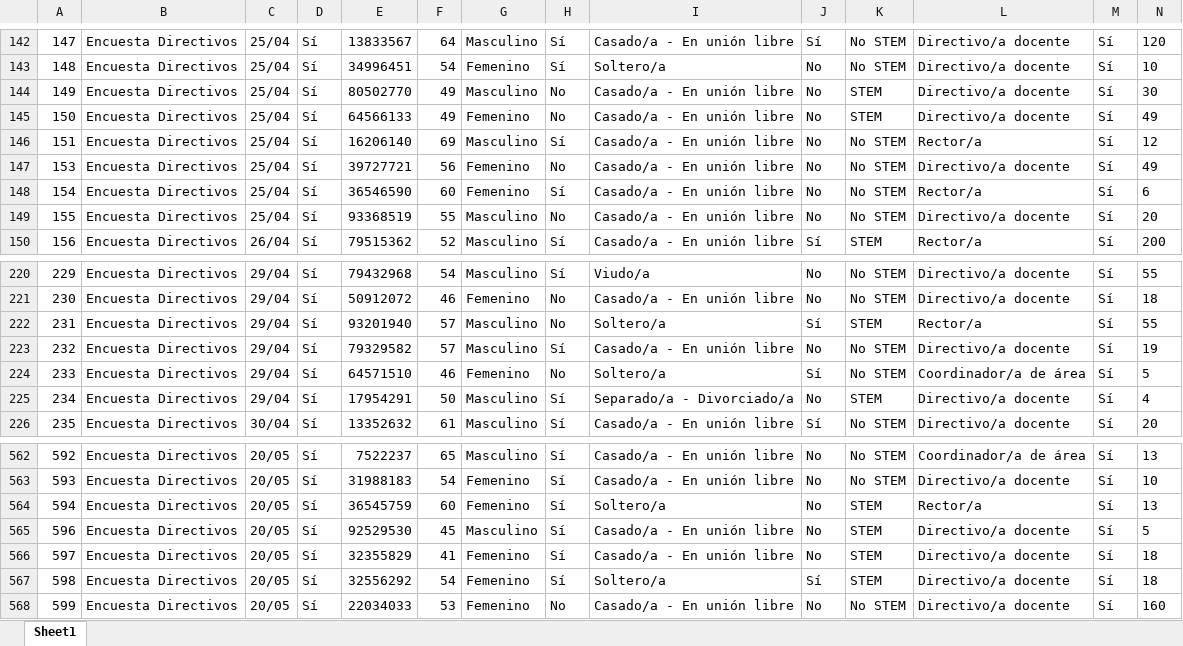
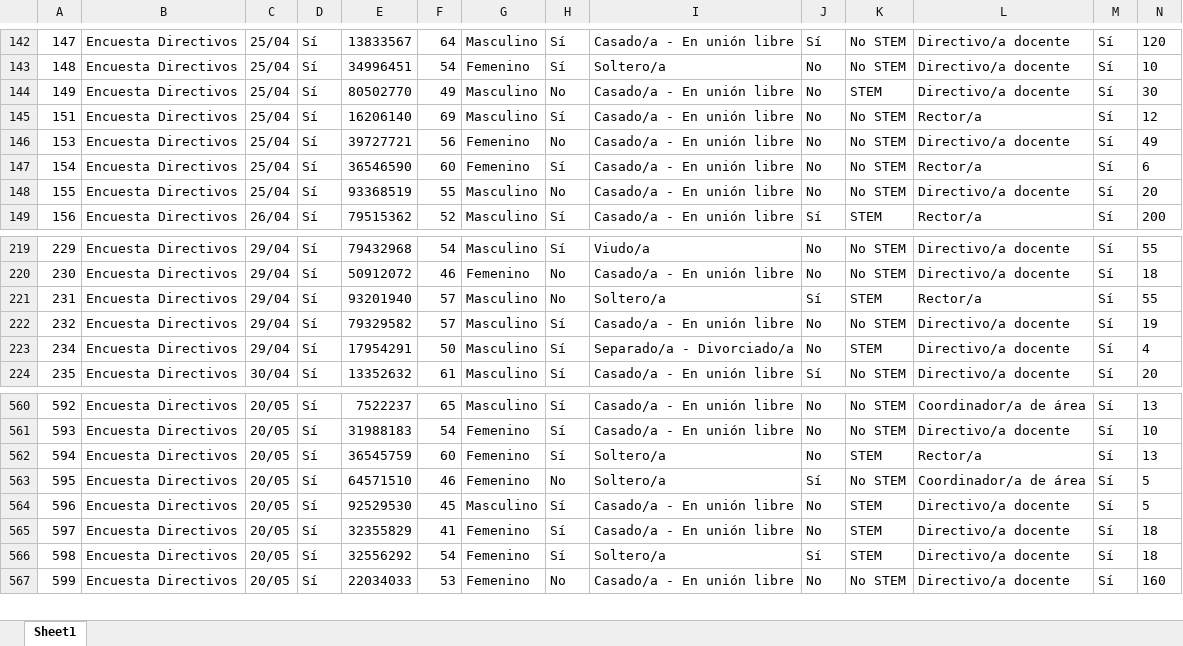
Before and after one commit to Grupo-Informatica-Educativa/CFK2022, an Excel workbook: data/descargables/DirectivosCFK.xlsx, sheet Sheet1, drawn as a sheet; only a part is shown, gaps mark what is left out; values as stored, in another font and other column widths than the file's, no borders; removed rows and columns are numbered as before the commit, all else as after; rows hold the shown columns only; the diff names each change by its address in the sheet, - before the commit and + after, or states it on an @@ line.

```diff
--- a/data/descargables/DirectivosCFK.xlsx (sheet Sheet1)
+++ b/data/descargables/DirectivosCFK.xlsx (sheet Sheet1)
-row 145: 150 | Encuesta Directivos | 25/04 | Sí | 64566133 | 49 | Femenino | No | Casado/a - En unión libre | No | STEM | Directivo/a docente | Sí | 49
-row 224: 233 | Encuesta Directivos | 29/04 | Sí | 64571510 | 46 | Femenino | No | Soltero/a | Sí | No STEM | Coordinador/a de área | Sí | 5
+row 563: 595 | Encuesta Directivos | 20/05 | Sí | 64571510 | 46 | Femenino | No | Soltero/a | Sí | No STEM | Coordinador/a de área | Sí | 5
```
Also changed, not shown: data/descargables/InstrumentosCFK.xlsx, data/descargables/Instrumentos_DetalleCFK.xlsx, 4 other files.
